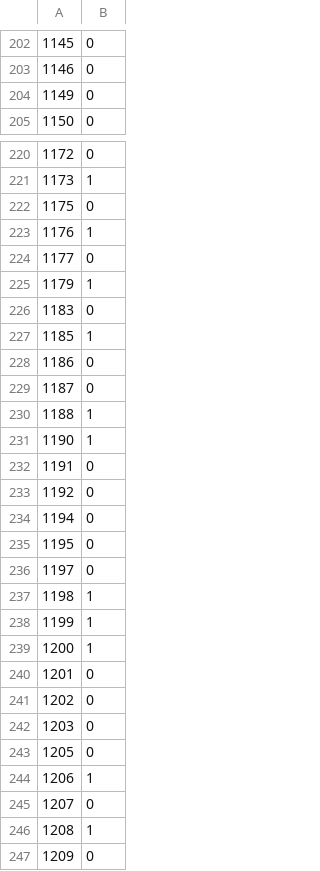
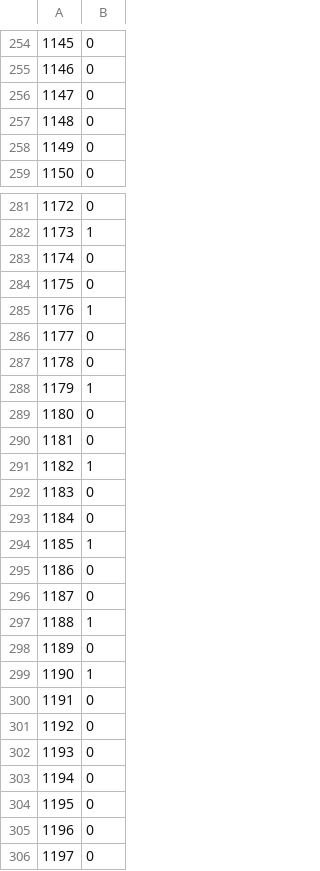
Before and after one commit to miyagawananako/hasktorch-projects, a CSV file: app/titanicClassification/submission.csv, drawn as a sheet; only a part is shown, gaps mark what is left out; the shorter side is filled out with more unchanged rows; the diff covers the shown part only.

```diff
--- a/app/titanicClassification/submission.csv
+++ b/app/titanicClassification/submission.csv
@@ -203,2 +255,4 @@
 1146,0
+1147,0
+1148,0
 1149,0
@@ -221,2 +282,3 @@
 1173,1
+1174,0
 1175,0
@@ -224,4 +286,9 @@
 1177,0
+1178,0
 1179,1
+1180,0
+1181,0
+1182,1
 1183,0
+1184,0
 1185,1
@@ -230,2 +297,3 @@
 1188,1
+1189,0
 1190,1
@@ -233,4 +301,6 @@
 1192,0
+1193,0
 1194,0
 1195,0
+1196,0
 1197,0
```
Also changed, not shown: 76 added rows and 14 edited cells elsewhere in this file, 2 other files.
